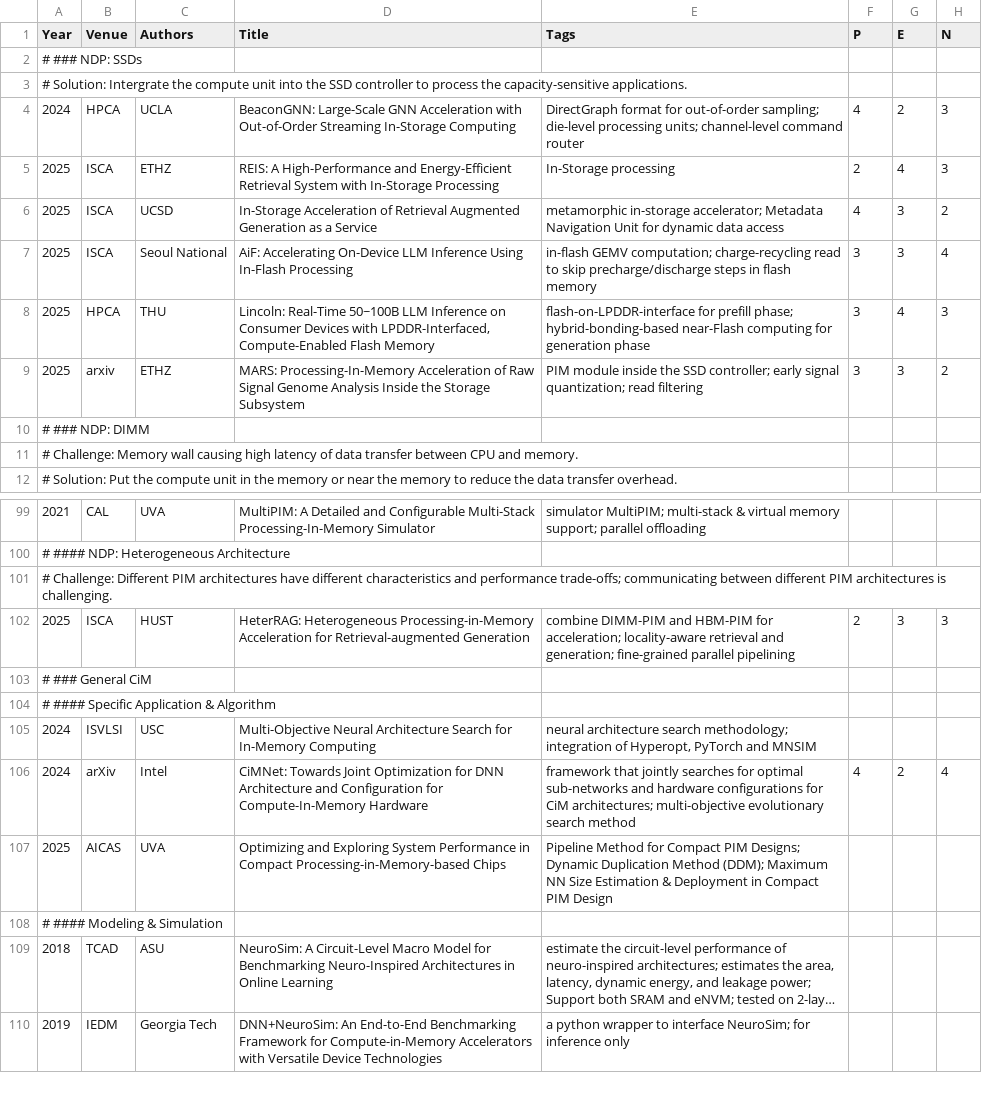
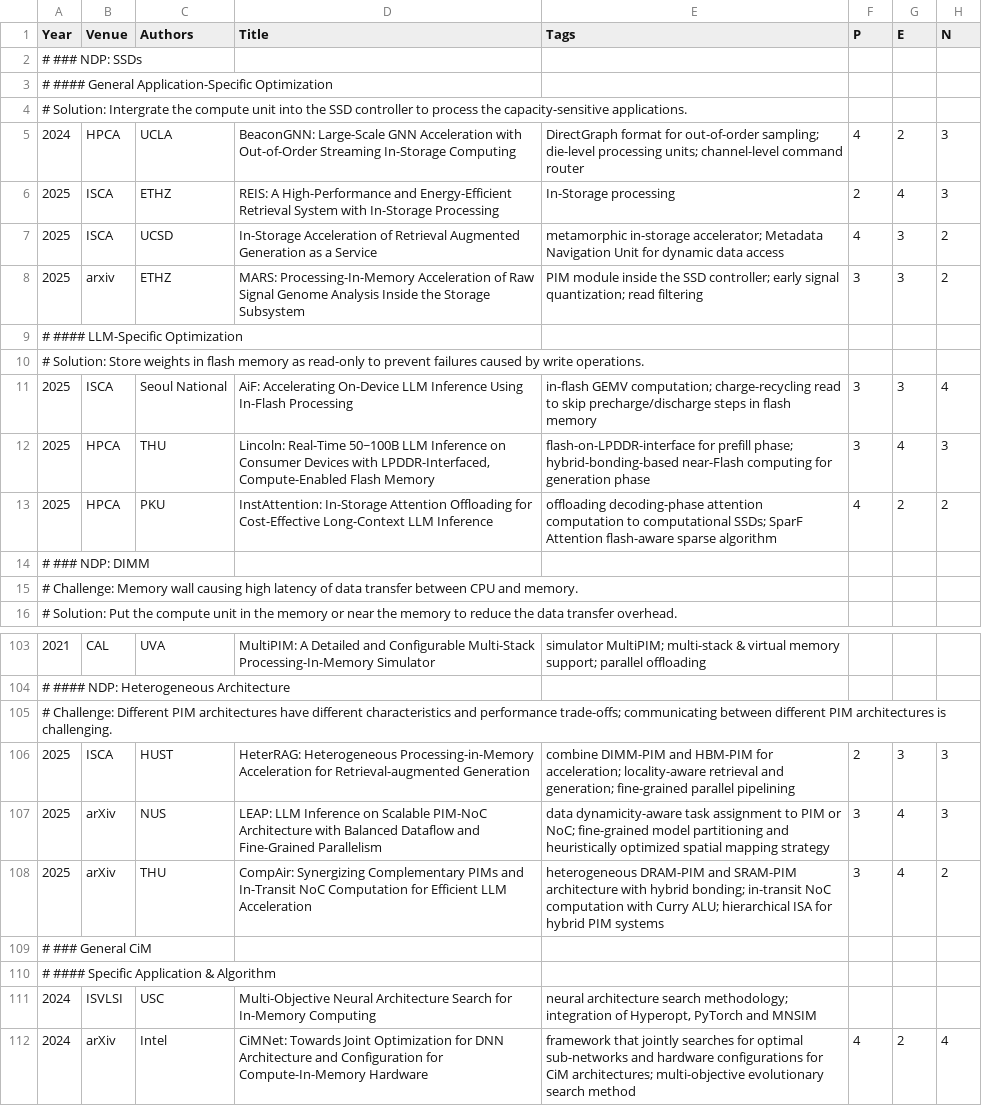
Before and after one commit to pku-lemonade/review, a CSV file: docs/data/hardware/memory.csv, drawn as a sheet; only a part is shown, gaps mark what is left out; the shorter side is filled out with more unchanged rows; long unchanged cells end in ….

Commit message:
Add papers related to PIM-LLM inference from CCF Sys 2025.

```diff
--- a/docs/data/hardware/memory.csv
+++ b/docs/data/hardware/memory.csv
@@ -2,2 +2,3 @@ Year,Venue,Authors,Title,Tags,P,E,N
 # ### NDP: SSDs
+# #### General Application-Specific Optimization
 # Solution: Intergrate the compute unit into the SSD controller to process the capacity-sensitive applications.
@@ -6,5 +7,8 @@ Year,Venue,Authors,Title,Tags,P,E,N
 2025,ISCA,UCSD,In-Storage Acceleration of Retrieval Augmented Generation as a Service,metamorphic in-storage accelerator; Metadata Navigation Unit for dynamic data access,4,3,2
+2025,arxiv,ETHZ,MARS: Processing-In-Memory Acceleration of Raw Signal Genome Analysis Inside the Storage Subsystem,PIM module inside the SSD controller; early signal quantization; read filtering,3,3,2
+# #### LLM-Specific Optimization
+# Solution: Store weights in flash memory as read-only to prevent failures caused by write operations.
 2025,ISCA,Seoul National,AiF: Accelerating On-Device LLM Inference Using In-Flash Processing,in-flash GEMV computation; charge-recycling read to skip precharge/discharge steps in flash memory,3,3,4
 2025,HPCA,THU,"Lincoln: Real-Time 50~100B LLM Inference on Consumer Devices with LPDDR-Interfaced, Compute-Enabled Flash Memory",flash-on-LPDDR-interface for prefill phase; hybrid-bonding-based near-Flash computing for generation phase,3,4,3
-2025,arxiv,ETHZ,MARS: Processing-In-Memory Acceleration of Raw Signal Genome Analysis Inside the Storage Subsystem,PIM module inside the SSD controller; early signal quantization; read filtering,3,3,2
+2025,HPCA,PKU,InstAttention: In-Storage Attention Offloading for Cost-Effective Long-Context LLM Inference,offloading decoding-phase attention computation to computational SSDs; SparF Attention flash-aware sparse algorithm,4,2,2
 # ### NDP: DIMM
@@ -102,2 +106,4 @@ Year,Venue,Authors,Title,Tags,P,E,N
 2025,ISCA,HUST,HeterRAG: Heterogeneous Processing-in-Memory Acceleration for Retrieval-augmented Generation,combine DIMM-PIM and HBM-PIM for acceleration; locality-aware retrieval and generation; fine-grained parallel pipelining,2,3,3
+2025,arXiv,NUS,LEAP: LLM Inference on Scalable PIM-NoC Architecture with Balanced Dataflow and Fine-Grained Parallelism,data dynamicity-aware task assignment to PIM or NoC; fine-grained model partitioning and heuristically optimized spatial mapping strategy,3,4,3
+2025,arXiv,THU,CompAir: Synergizing Complementary PIMs and In-Transit NoC Computation for Efficient LLM Acceleration,heterogeneous DRAM-PIM and SRAM-PIM architecture with hybrid bonding; in-transit NoC computation with Curry ALU; hierarchical ISA for hybrid PIM systems,3,4,2
 # ### General CiM
```
